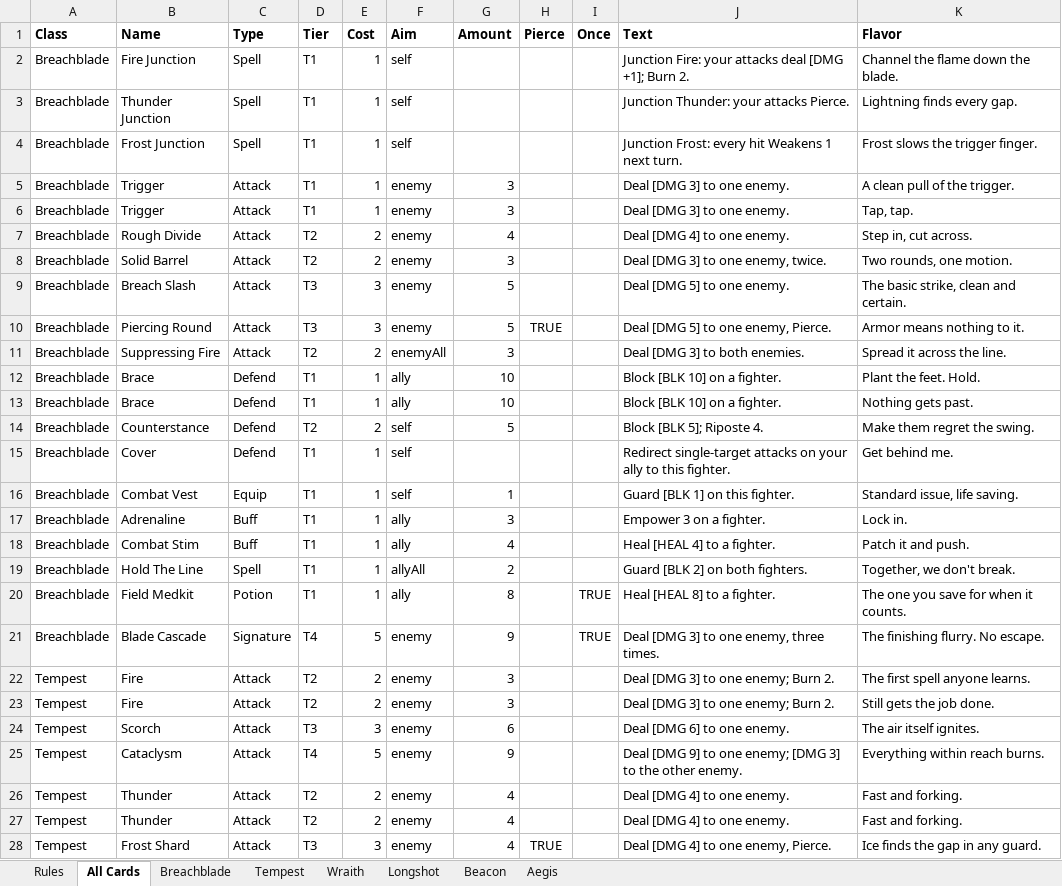
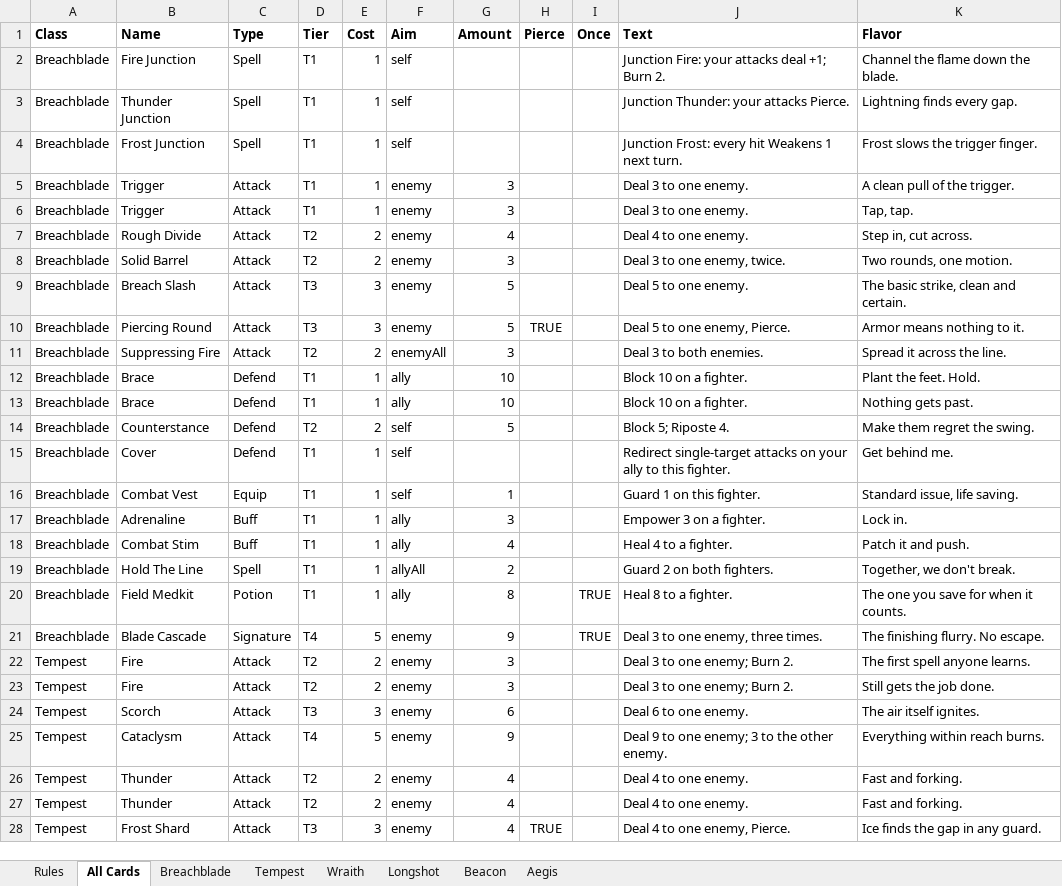
Before and after one commit to Dadpops/RiftProtocol, an Excel workbook: Rift_Protocol_Card_Reference.xlsx, sheet All Cards, drawn as a sheet; only a part is shown; values as stored, in another font and other column widths than the file's, no borders; the diff covers the shown part only; the diff names each change by its address in the sheet, - before the commit and + after, or states it on an @@ line.

```diff
--- a/Rift_Protocol_Card_Reference.xlsx (sheet All Cards)
+++ b/Rift_Protocol_Card_Reference.xlsx (sheet All Cards)
-J2 (Text): …attacks deal [DMG +1]; Burn 2.
+J2 (Text): …attacks deal +1; Burn 2.
-J5:J6 (Text): Deal [DMG 3] to one enemy.
+J5:J6 (Text): Deal 3 to one enemy.
-J7 (Text): Deal [DMG 4] to one enemy.
+J7 (Text): Deal 4 to one enemy.
-J8 (Text): Deal [DMG 3] to one enemy, twice.
+J8 (Text): Deal 3 to one enemy, twice.
-J9 (Text): Deal [DMG 5] to one enemy.
+J9 (Text): Deal 5 to one enemy.
-J10 (Text): Deal [DMG 5] to one enemy, Pierce.
+J10 (Text): Deal 5 to one enemy, Pierce.
-J11 (Text): Deal [DMG 3] to both enemies.
+J11 (Text): Deal 3 to both enemies.
-J12:J13 (Text): Block [BLK 10] on a fighter.
+J12:J13 (Text): Block 10 on a fighter.
-J14 (Text): Block [BLK 5]; Riposte 4.
+J14 (Text): Block 5; Riposte 4.
-J16 (Text): Guard [BLK 1] on this fighter.
+J16 (Text): Guard 1 on this fighter.
-J18 (Text): Heal [HEAL 4] to a fighter.
+J18 (Text): Heal 4 to a fighter.
-J19 (Text): Guard [BLK 2] on both fighters.
+J19 (Text): Guard 2 on both fighters.
-J20 (Text): Heal [HEAL 8] to a fighter.
+J20 (Text): Heal 8 to a fighter.
-J21 (Text): Deal [DMG 3] to one enemy, three times.
+J21 (Text): Deal 3 to one enemy, three times.
-J22:J23 (Text): Deal [DMG 3] to one enemy; Burn 2.
+J22:J23 (Text): Deal 3 to one enemy; Burn 2.
-J24 (Text): Deal [DMG 6] to one enemy.
+J24 (Text): Deal 6 to one enemy.
-J25 (Text): Deal [DMG 9] to one enemy; [DMG 3] to the…
+J25 (Text): Deal 9 to one enemy; 3 to the…
-J26:J27 (Text): Deal [DMG 4] to one enemy.
+J26:J27 (Text): Deal 4 to one enemy.
-J28 (Text): Deal [DMG 4] to one enemy, Pierce.
+J28 (Text): Deal 4 to one enemy, Pierce.
```
Also changed, not shown: 71 edited cells elsewhere in this sheet, sheet Beacon, sheet Aegis, sheet Tempest, sheet Breachblade, sheet Longshot, sheet Wraith, 2 other files.
